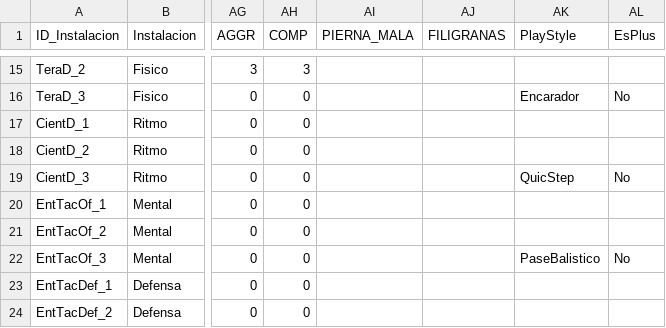
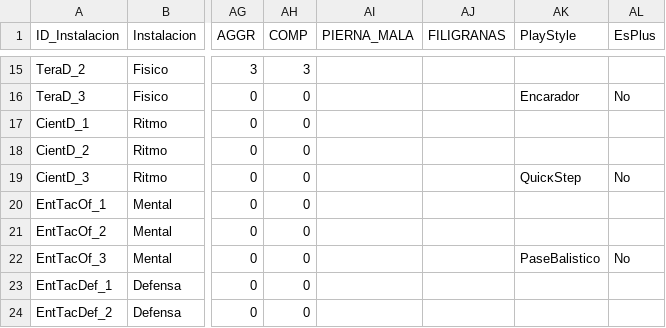
Before and after one commit to rmjourdan/ClubsStatsFC, a CSV file: INSTALACIONES - ARBOL.csv, drawn as a sheet; only a part is shown, gaps mark what is left out; the diff names each change by its address in the sheet, - before the commit and + after, or states it on an @@ line.

```diff
--- a/INSTALACIONES - ARBOL.csv
+++ b/INSTALACIONES - ARBOL.csv
-AK19 (PlayStyle): QuicStep
+AK19 (PlayStyle): QuicκStep
```
Also changed, not shown: 1 other file.
